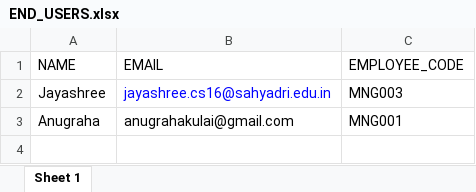
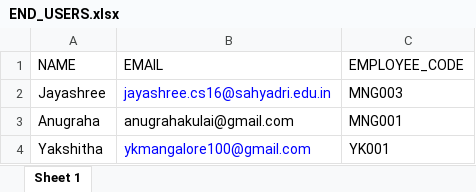
Before and after one commit to Jayashree-Kulai/nodeTraining, an Excel workbook: api/uploads/END_USERS.xlsx, sheet Sheet 1, drawn as a sheet; values as stored, in another font and other column widths than the file's, no borders; the diff names each change by its address in the sheet, - before the commit and + after, or states it on an @@ line.

Commit message:
correction of upload end user excel sheet

```diff
--- a/api/uploads/END_USERS.xlsx (sheet Sheet 1)
+++ b/api/uploads/END_USERS.xlsx (sheet Sheet 1)
+row 4: Yakshitha | ykmangalore100@gmail.com | YK001
```
Also changed, not shown: 4 other files.
